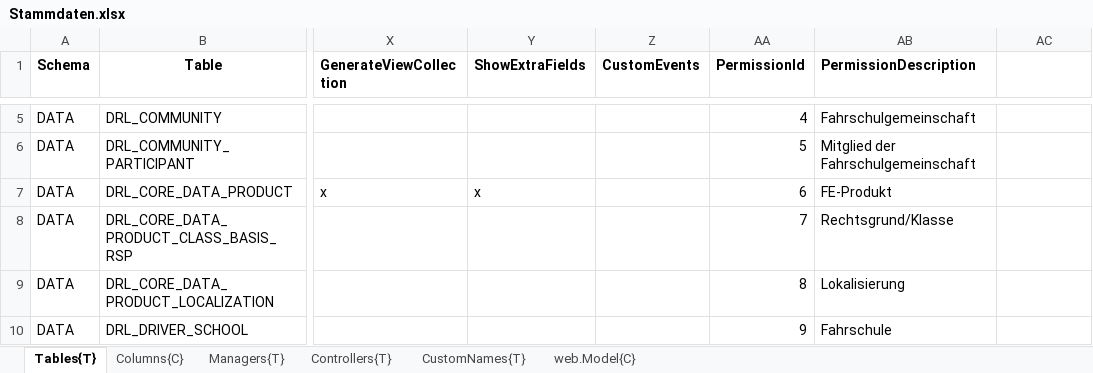
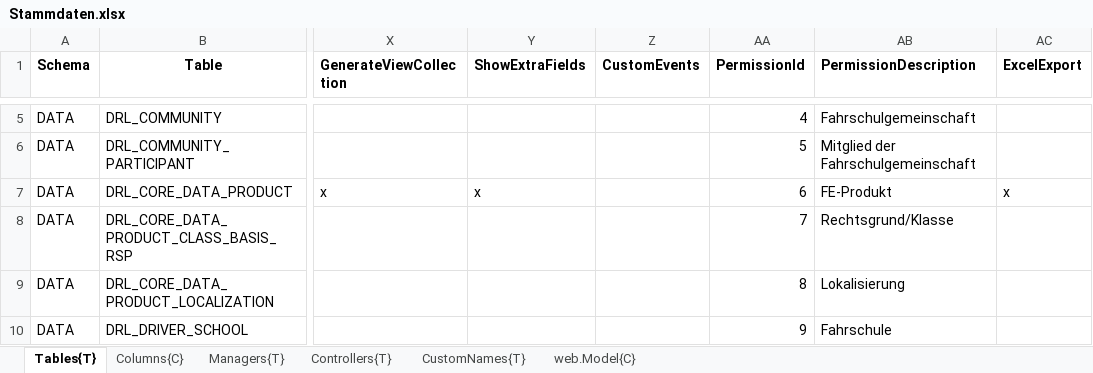
Before and after one commit to HedinRakot/MasterDataModule, an Excel workbook: MasterDataModule/Generation/MasterDataModule.Generation/Declarations/Stammdaten.xlsx, sheet Tables{T}, drawn as a sheet; only a part is shown, gaps mark what is left out; values as stored, in another font and other column widths than the file's, no borders; the diff names each change by its address in the sheet, - before the commit and + after, or states it on an @@ line.

Commit message:
add excel export. refactor ApplicationLogToShow view.

```diff
--- a/MasterDataModule/Generation/MasterDataModule.Generation/Declarations/Stammdaten.xlsx (sheet Tables{T})
+++ b/MasterDataModule/Generation/MasterDataModule.Generation/Declarations/Stammdaten.xlsx (sheet Tables{T})
-AC1: (empty)
+AC1: ExcelExport
-AC7 (ExcelExport): (empty)
+AC7 (ExcelExport): x
```
Also changed, not shown: 26 other files.
